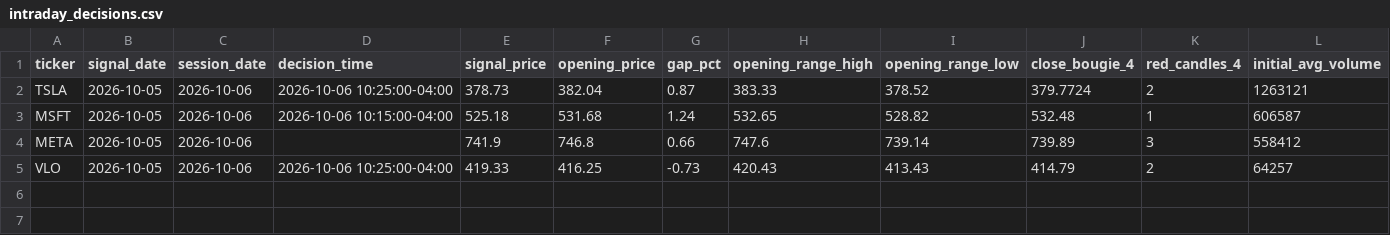
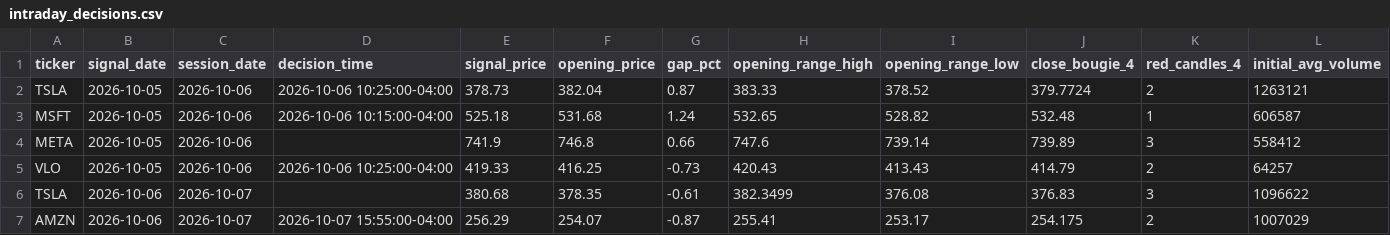
Before and after one commit to Thameur95/investment-assistant, a CSV file: intraday_decisions.csv, drawn as a sheet; only a part is shown; rows hold the shown columns only; the diff names each change by its address in the sheet, - before the commit and + after, or states it on an @@ line.

```diff
--- a/intraday_decisions.csv
+++ b/intraday_decisions.csv
+row 6: TSLA | 2026-10-06 | 2026-10-07 |  | 380.68 | 378.35 | -0.61 | 382.3499 | 376.08 | 376.83 | 3 | 1096622
+row 7: AMZN | 2026-10-06 | 2026-10-07 | 2026-10-07 15:55:00-04:00 | 256.29 | 254.07 | -0.87 | 255.41 | 253.17 | 254.175 | 2 | 1007029
```
Also changed, not shown: intraday_alert_state.csv, 1 other file.
